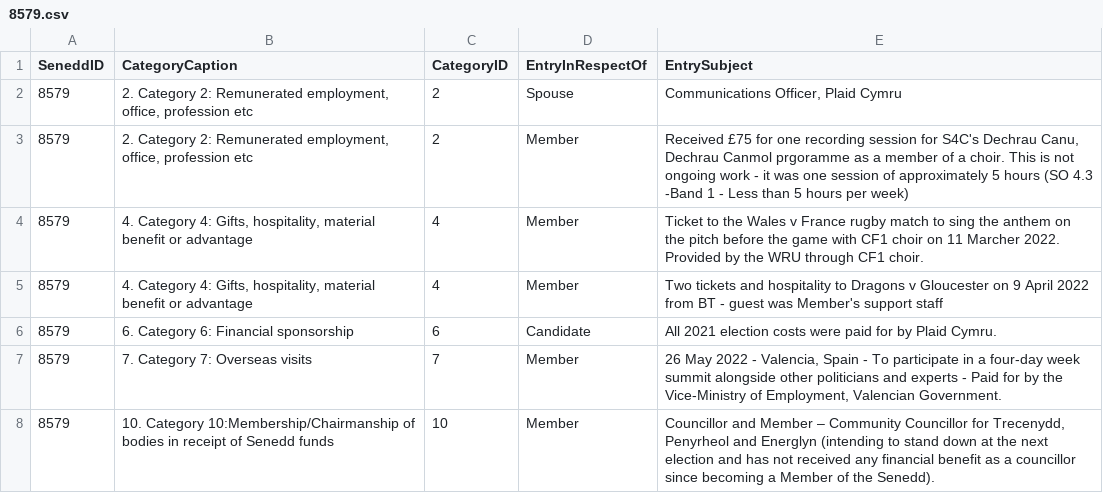
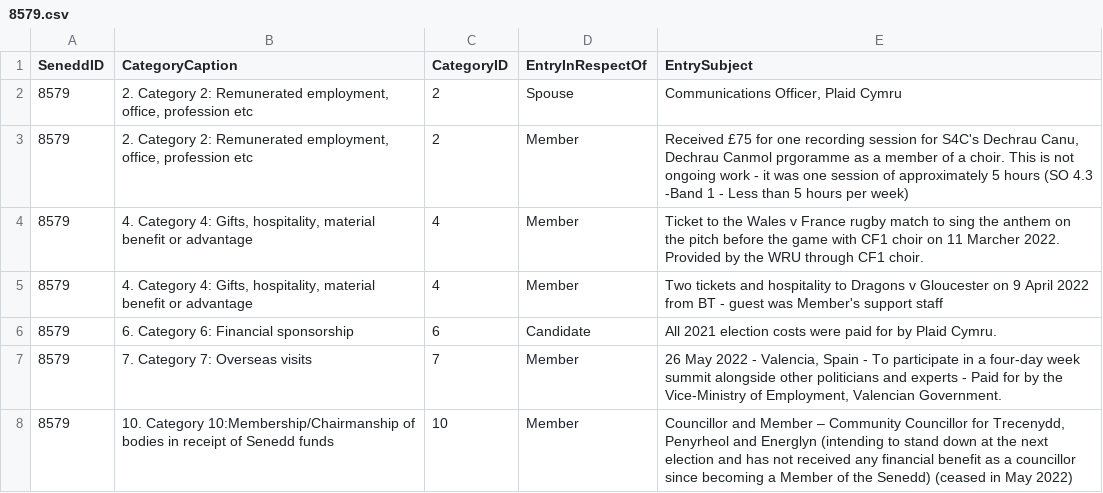
Before and after one commit to stupidpupil/senedd_scraper, a CSV file: registers_by_senedd_id/8579.csv, drawn as a sheet.

```diff
--- a/registers_by_senedd_id/8579.csv
+++ b/registers_by_senedd_id/8579.csv
@@ -7,2 +7,2 @@ SeneddID,CategoryCaption,CategoryID,EntryInRespectOf,EntrySubject
 8579,7. Category 7: Overseas visits,7,Member,"26 May 2022 - Valencia, Spain - To participate in a four-day week summit alongside other politicians and experts - Paid for by the Vice-Ministry of Employment, Valencian Government."
-8579,10. Category 10:Membership/Chairmanship of bodies in receipt of Senedd funds,10,Member,"Councillor and Member – Community Councillor for Trecenydd, Penyrheol and Energlyn (intending to stand down at the next election and has not received any financial benefit as a councillor since becoming a Member of the Senedd)."
+8579,10. Category 10:Membership/Chairmanship of bodies in receipt of Senedd funds,10,Member,"Councillor and Member – Community Councillor for Trecenydd, Penyrheol and Energlyn (intending to stand down at the next election and has not received any financial benefit as a councillor since becoming a Member of the Senedd) (ceased in May 2022)"
```
Also changed, not shown: interests.csv, registers_by_senedd_id/153.csv, 1 other file.
